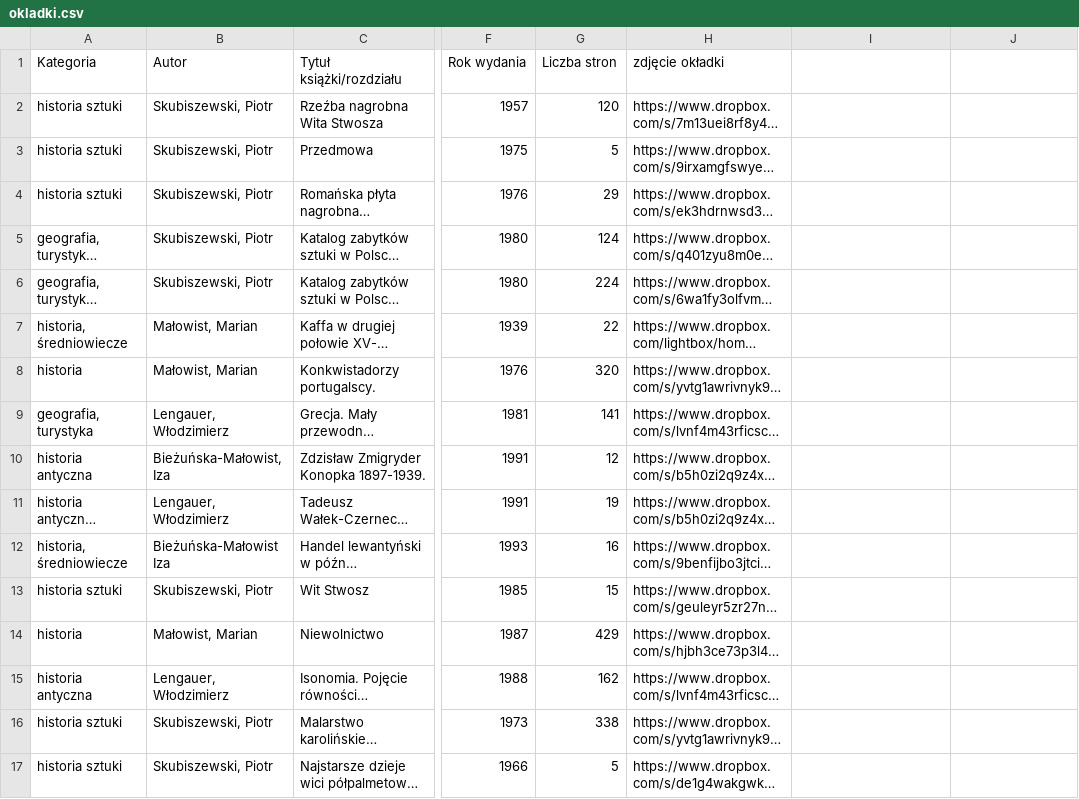
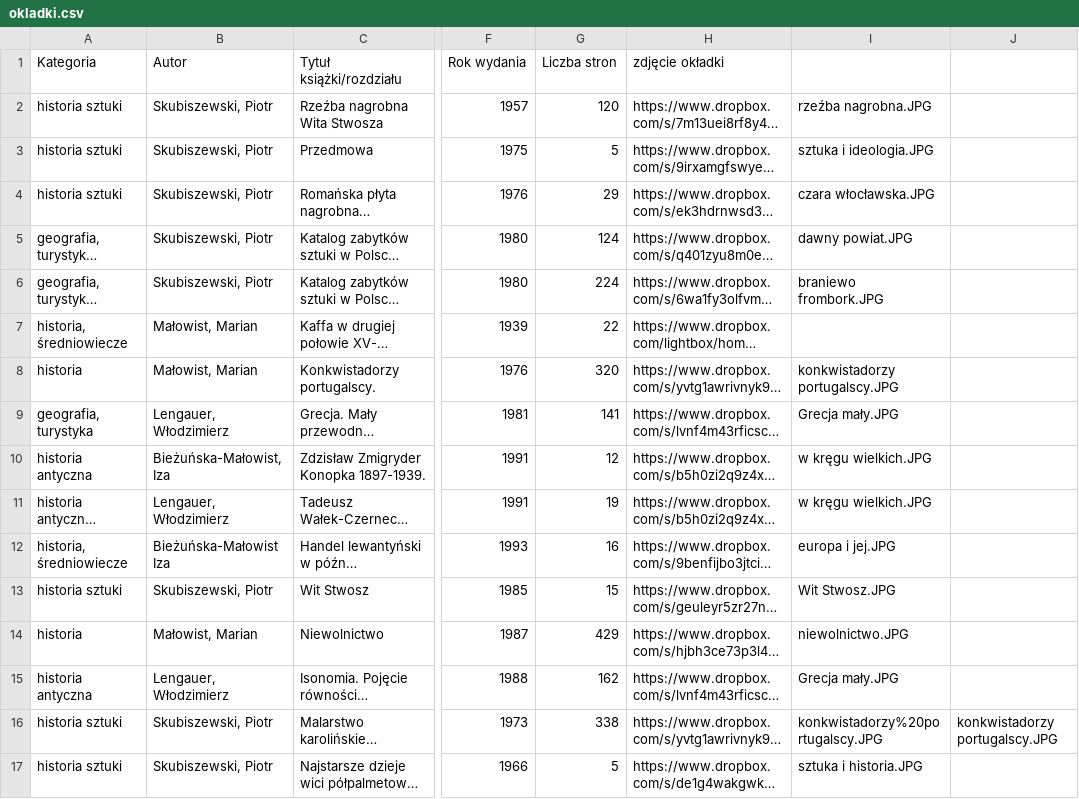
Before and after one commit to variablestudio/var-17006-generative-covers, a CSV file: data/okladki.csv, drawn as a sheet; only a part is shown, gaps mark what is left out; long unchanged cells end in …; the diff names each change by its address in the sheet, - before the commit and + after, or states it on an @@ line.

Commit message:
Updated data with cover files

```diff
--- a/data/okladki.csv
+++ b/data/okladki.csv
-I2: (empty)
+I2: rzeźba nagrobna.JPG
-I3: (empty)
+I3: sztuka i ideologia.JPG
-I4: (empty)
+I4: czara włocławska.JPG
-I5: (empty)
+I5: dawny powiat.JPG
-I6: (empty)
+I6: braniewo frombork.JPG
-I8: (empty)
+I8: konkwistadorzy portugalscy.JPG
-I9: (empty)
+I9: Grecja mały.JPG
-I10:I11: (empty)
+I10:I11: w kręgu wielkich.JPG
-I12: (empty)
+I12: europa i jej.JPG
-I13: (empty)
+I13: Wit Stwosz.JPG
-I14: (empty)
+I14: niewolnictwo.JPG
-I15: (empty)
+I15: Grecja mały.JPG
-I16: (empty)
+I16: konkwistadorzy%20portugalscy.JPG
-J16: (empty)
+J16: konkwistadorzy portugalscy.JPG
-I17: (empty)
+I17: sztuka i historia.JPG
```
